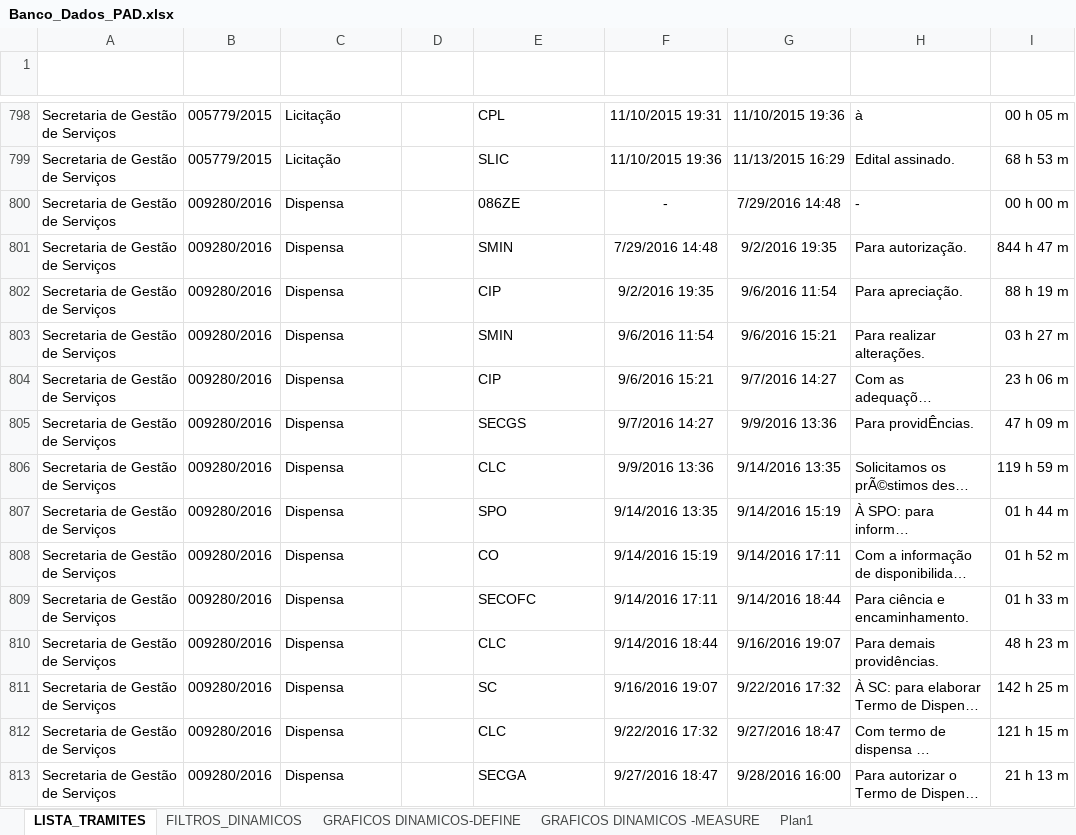
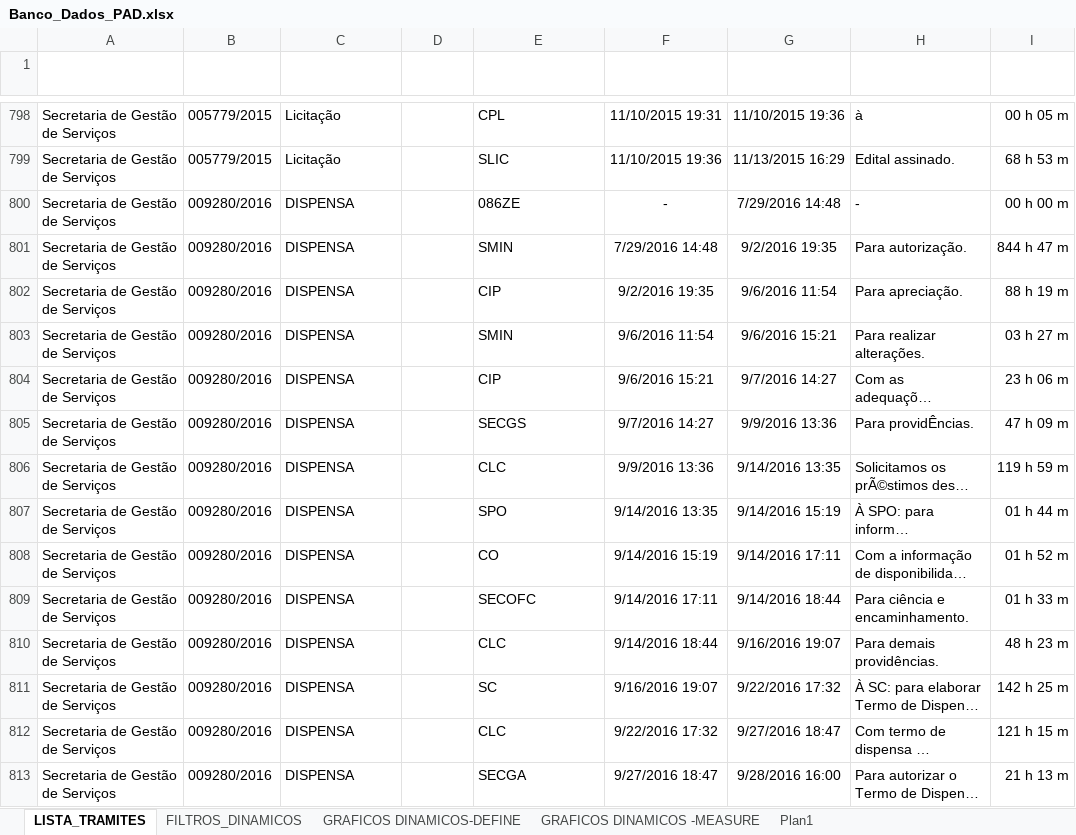
Before and after one commit to ruhansanabria/Puc_Lean2016, an Excel workbook: Banco de Dados de PADS/Banco_Dados_PAD.xlsx, sheet LISTA_TRAMITES, drawn as a sheet; only a part is shown, gaps mark what is left out; long unchanged cells end in …; values as stored, in another font and other column widths than the file's, no borders; charts and pictures and table styles not drawn; the diff covers the shown part only; the diff names each change by its address in the sheet, - before the commit and + after, or states it on an @@ line.

```diff
--- a/Banco de Dados de PADS/Banco_Dados_PAD.xlsx (sheet LISTA_TRAMITES)
+++ b/Banco de Dados de PADS/Banco_Dados_PAD.xlsx (sheet LISTA_TRAMITES)
-C800:C813 (FORMA DE CONTRATAÇÃO): Dispensa
+C800:C813 (FORMA DE CONTRATAÇÃO): DISPENSA
```
Also changed, not shown: 161 edited cells elsewhere in this sheet, sheet FILTROS_DINAMICOS, charts or pictures, 3 other files.
